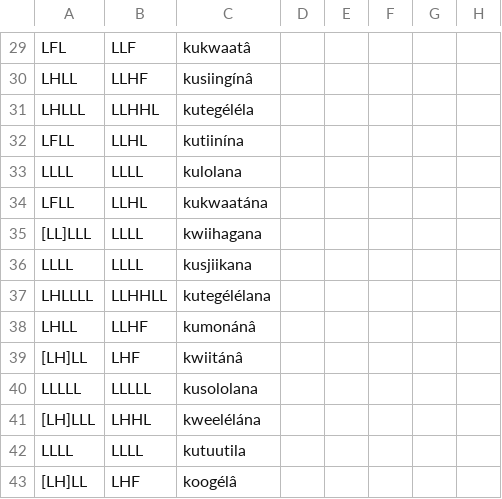
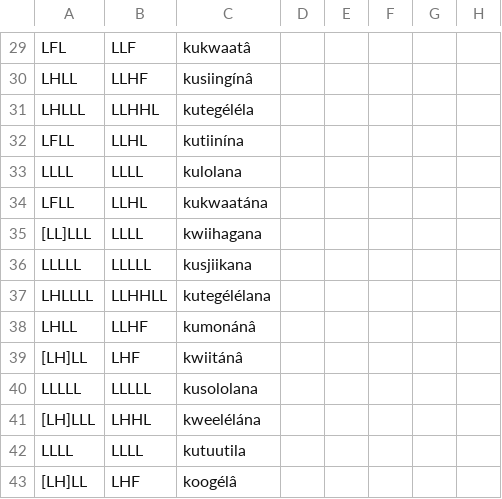
Before and after one commit to sozenozkan/rule-based-phonology, a CSV file: Holoholo Tone Analysis.csv, drawn as a sheet; only a part is shown, gaps mark what is left out; the diff covers the shown part only.

```diff
--- a/Holoholo Tone Analysis.csv
+++ b/Holoholo Tone Analysis.csv
@@ -35,3 +35,3 @@ LFLL,LLHL,kukwaatána
 [LL]LLL,LLLL,kwiihagana
-LLLL,LLLL,kusjiikana
+LLLLL,LLLLL,kusjiikana
 LHLLLL,LLHHLL,kutegélélana
```
Also changed, not shown: 2 added rows, 2 removed rows and 20 edited cells elsewhere in this file, 1 other file.
